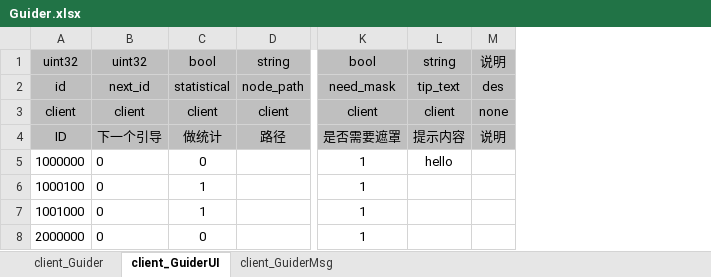
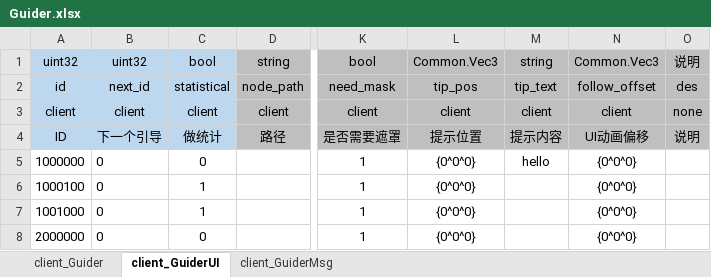
Before and after one commit to laijingfeng/JerryGuider, an Excel workbook: table/table/Guider.xlsx, sheet client_GuiderUI, drawn as a sheet; only a part is shown, gaps mark what is left out; values as stored, in another font and other column widths than the file's, no borders; the diff names each change by its address in the sheet, - before the commit and + after, or states it on an @@ line.

```diff
--- a/table/table/Guider.xlsx (sheet client_GuiderUI)
+++ b/table/table/Guider.xlsx (sheet client_GuiderUI)
+column L, rows 1-8: Common.Vec3 | tip_pos | client | 提示位置 | {0^0^0} | {0^0^0} | {0^0^0} | {0^0^0}
+column N, rows 1-8: Common.Vec3 | follow_offset | client | UI动画偏移 | {0^0^0} | {0^0^0} | {0^0^0} | {0^0^0}
-A1:C4 fill: #BFBFBF
+A1:C4 fill: #BDD7EE
```
Also changed, not shown: table/tools/UserDefineType.xlsx, 19 other files.
